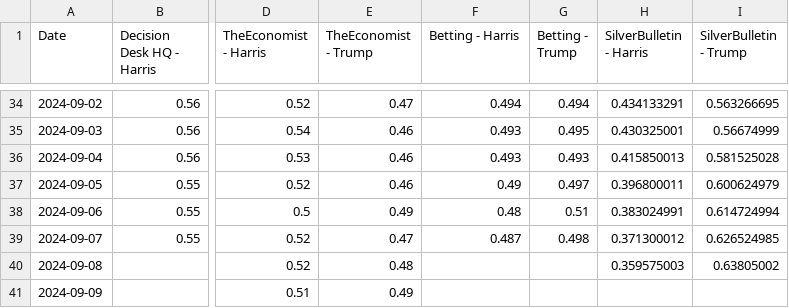
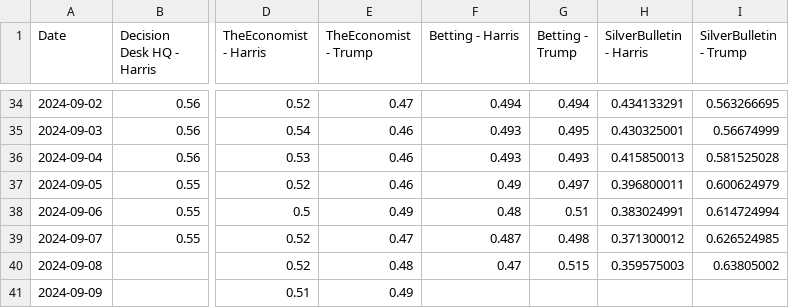
Before and after one commit to PaulMainwood/Election2024, a CSV file: aggregated_data_wide.csv, drawn as a sheet; only a part is shown, gaps mark what is left out; the diff names each change by its address in the sheet, - before the commit and + after, or states it on an @@ line.

```diff
--- a/aggregated_data_wide.csv
+++ b/aggregated_data_wide.csv
-F40 (Betting - Harris): (empty)
+F40 (Betting - Harris): 0.47
-G40 (Betting - Trump): (empty)
+G40 (Betting - Trump): 0.515
```
Also changed, not shown: ManualData.csv, aggregated_data.csv, 4 other files.
